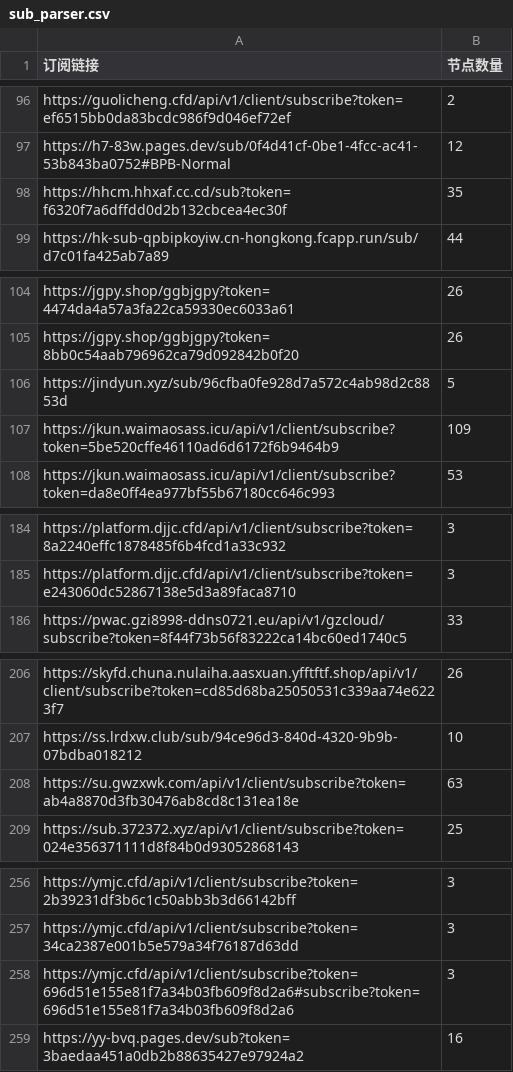
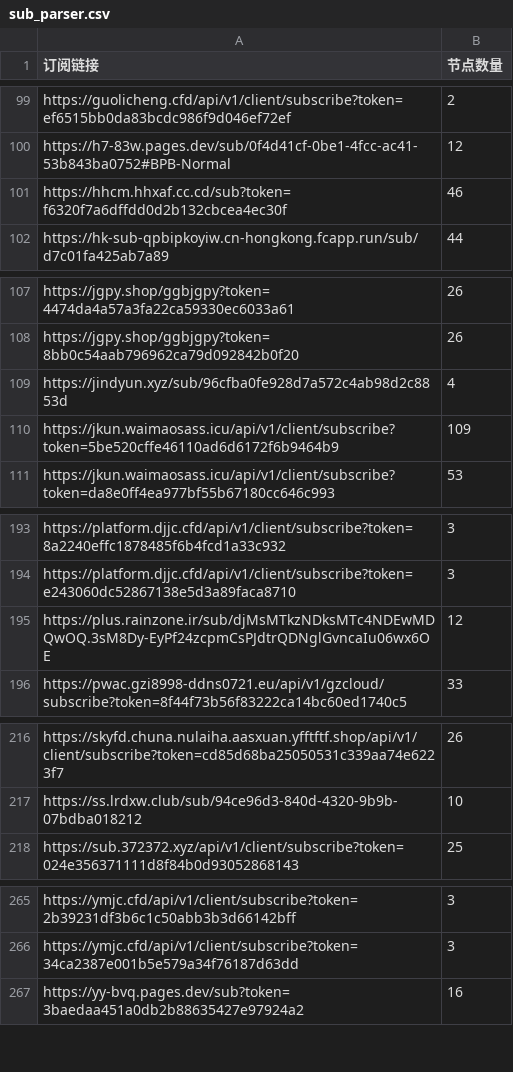
Before and after one commit to ipenwrt/crawler, a CSV file: sub_parser.csv, drawn as a sheet; only a part is shown, gaps mark what is left out; the diff covers the shown part only.

```diff
--- a/sub_parser.csv
+++ b/sub_parser.csv
@@ -97,3 +100,3 @@ https://guolicheng.cfd/api/v1/client/subscribe?token=ef6515bb0da83bcdc986f9d046e
 https://h7-83w.pages.dev/sub/0f4d41cf-0be1-4fcc-ac41-53b843ba0752#BPB-Normal,12
-https://hhcm.hhxaf.cc.cd/sub?token=f6320f7a6dffdd0d2b132cbcea4ec30f,35
+https://hhcm.hhxaf.cc.cd/sub?token=f6320f7a6dffdd0d2b132cbcea4ec30f,46
 https://hk-sub-qpbipkoyiw.cn-hongkong.fcapp.run/sub/d7c01fa425ab7a89,44
@@ -105,3 +108,3 @@ https://jgpy.shop/ggbjgpy?token=4474da4a57a3fa22ca59330ec6033a61,26
 https://jgpy.shop/ggbjgpy?token=8bb0c54aab796962ca79d092842b0f20,26
-https://jindyun.xyz/sub/96cfba0fe928d7a572c4ab98d2c8853d,5
+https://jindyun.xyz/sub/96cfba0fe928d7a572c4ab98d2c8853d,4
 https://jkun.waimaosass.icu/api/v1/client/subscribe?token=5be520cffe46110ad6d6172f6b9464b9,109
@@ -185,2 +194,3 @@ https://platform.djjc.cfd/api/v1/client/subscribe?token=8a2240effc1878485f6b4fcd
 https://platform.djjc.cfd/api/v1/client/subscribe?token=e243060dc52867138e5d3a89faca8710,3
+https://plus.rainzone.ir/sub/djMsMTkzNDksMTc4NDEwMDQwOQ.3sM8Dy-EyPf24zcpmCsPJdtrQDNglGvncaIu06wx6OE,12
 https://pwac.gzi8998-ddns0721.eu/api/v1/gzcloud/subscribe?token=8f44f73b56f83222ca14bc60ed1740c5,33
@@ -207,3 +217,2 @@ https://skyfd.chuna.nulaiha.aasxuan.yfftftf.shop/api/v1/client/subscribe?token=c
 https://ss.lrdxw.club/sub/94ce96d3-840d-4320-9b9b-07bdba018212,10
-https://su.gwzxwk.com/api/v1/client/subscribe?token=ab4a8870d3fb30476ab8cd8c131ea18e,63
 https://sub.372372.xyz/api/v1/client/subscribe?token=024e356371111d8f84b0d93052868143,25
@@ -257,3 +266,2 @@ https://ymjc.cfd/api/v1/client/subscribe?token=2b39231df3b6c1c50abb3b3d66142bff,
 https://ymjc.cfd/api/v1/client/subscribe?token=34ca2387e001b5e579a34f76187d63dd,3
-https://ymjc.cfd/api/v1/client/subscribe?token=696d51e155e81f7a34b03fb609f8d2a6#subscribe?token=696d51e155e81f7a34b03fb609f8d2a6,3
 https://yy-bvq.pages.dev/sub?token=3baedaa451a0db2b88635427e97924a2,16
```
Also changed, not shown: 9 added rows and 5 edited cells elsewhere in this file, 3 other files.
